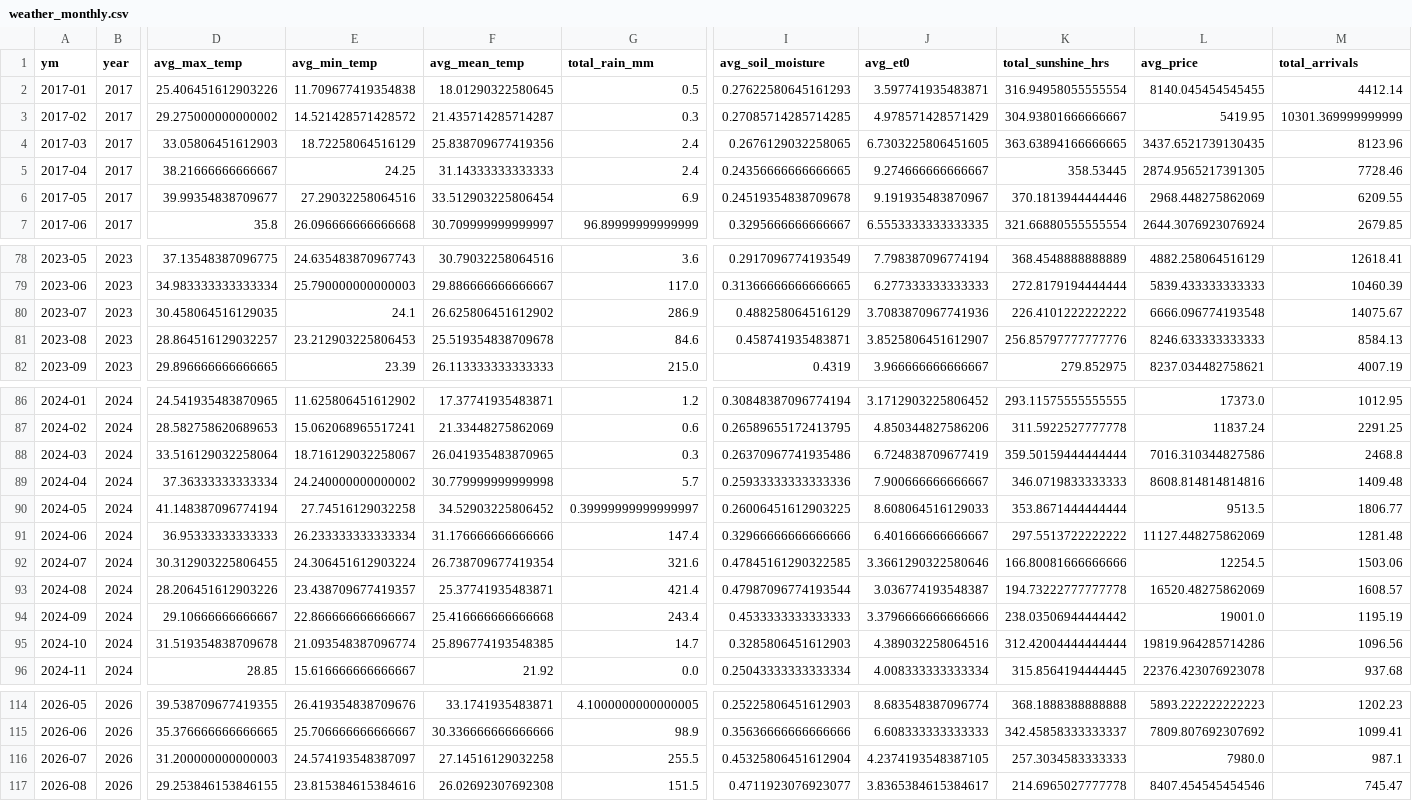
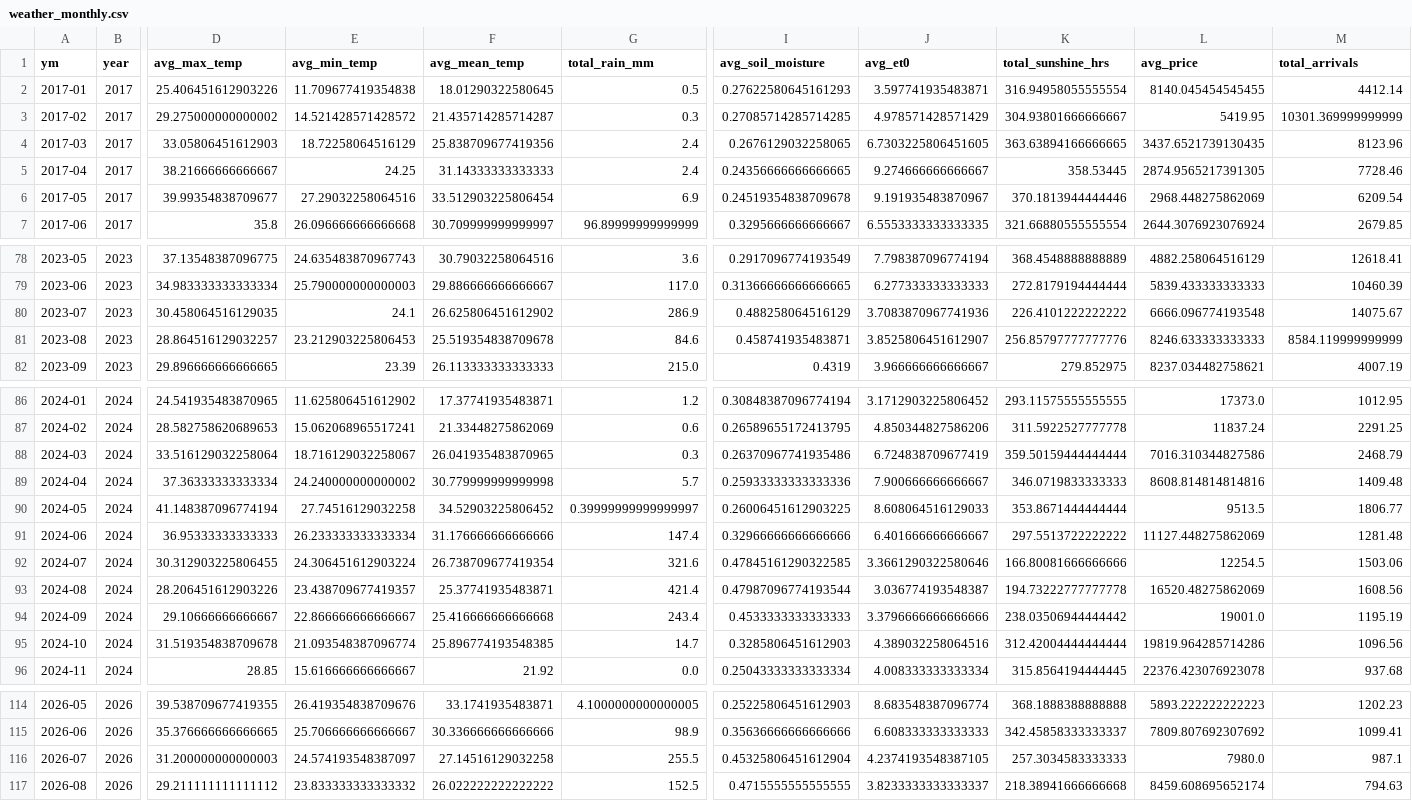
Before and after one commit to Prayas-dev-acc/mandi, a CSV file: weather_monthly.csv, drawn as a sheet; only a part is shown, gaps mark what is left out; the diff names each change by its address in the sheet, - before the commit and + after, or states it on an @@ line.

```diff
--- a/weather_monthly.csv
+++ b/weather_monthly.csv
-M6 (total_arrivals): 6209.55
+M6 (total_arrivals): 6209.54
-M81 (total_arrivals): 8584.13
+M81 (total_arrivals): 8584.119999999999
-M88 (total_arrivals): 2468.8
+M88 (total_arrivals): 2468.79
-M93 (total_arrivals): 1608.57
+M93 (total_arrivals): 1608.56
-D117 (avg_max_temp): 29.253846153846155
+D117 (avg_max_temp): 29.211111111111112
-E117 (avg_min_temp): 23.815384615384616
+E117 (avg_min_temp): 23.833333333333332
-F117 (avg_mean_temp): 26.02692307692308
+F117 (avg_mean_temp): 26.022222222222222
-G117 (total_rain_mm): 151.5
+G117 (total_rain_mm): 152.5
-I117 (avg_soil_moisture): 0.4711923076923077
+I117 (avg_soil_moisture): 0.4715555555555555
-J117 (avg_et0): 3.8365384615384617
+J117 (avg_et0): 3.8233333333333337
-K117 (total_sunshine_hrs): 214.6965027777778
+K117 (total_sunshine_hrs): 218.38941666666668
-L117 (avg_price): 8407.454545454546
+L117 (avg_price): 8459.608695652174
-M117 (total_arrivals): 745.47
+M117 (total_arrivals): 794.63
```
Also changed, not shown: 2 other files.
